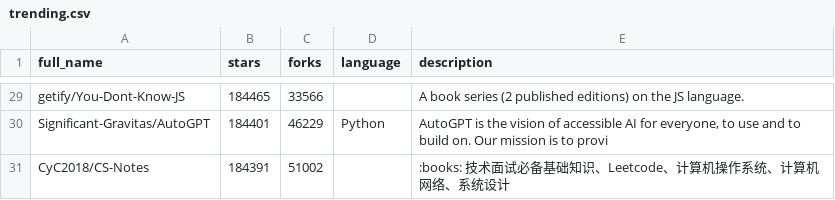
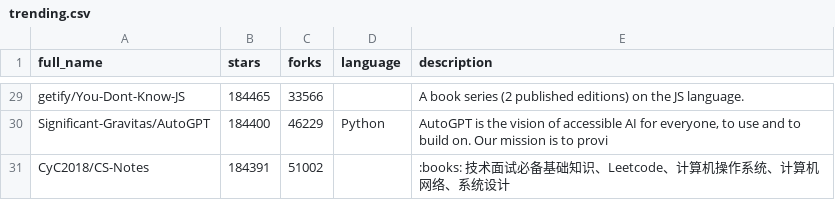
Before and after one commit to pengzz9527/trendsync-data, a CSV file: data/trending.csv, drawn as a sheet; only a part is shown, gaps mark what is left out; the diff covers the shown part only.

```diff
--- a/data/trending.csv
+++ b/data/trending.csv
@@ -29,3 +29,3 @@ full_name,stars,forks,language,description
 "getify/You-Dont-Know-JS",184465,33566,"","A book series (2 published editions) on the JS language."
-"Significant-Gravitas/AutoGPT",184401,46229,"Python","AutoGPT is the vision of accessible AI for everyone, to use and to build on. Our mission is to provi"
+"Significant-Gravitas/AutoGPT",184400,46229,"Python","AutoGPT is the vision of accessible AI for everyone, to use and to build on. Our mission is to provi"
 "CyC2018/CS-Notes",184391,51002,"",":books: 技术面试必备基础知识、Leetcode、计算机操作系统、计算机网络、系统设计"
```
Also changed, not shown: 26 edited cells elsewhere in this file.
